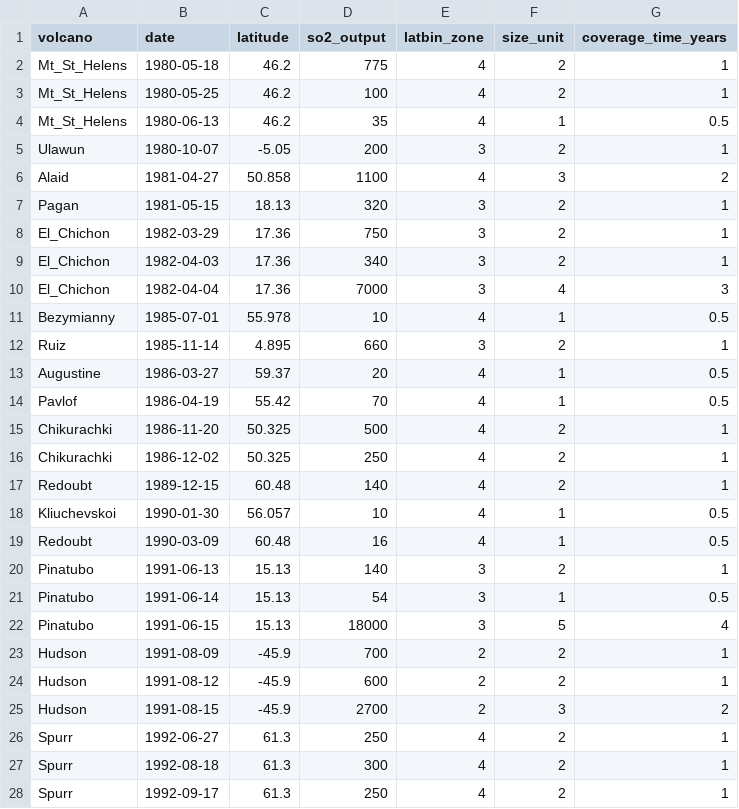
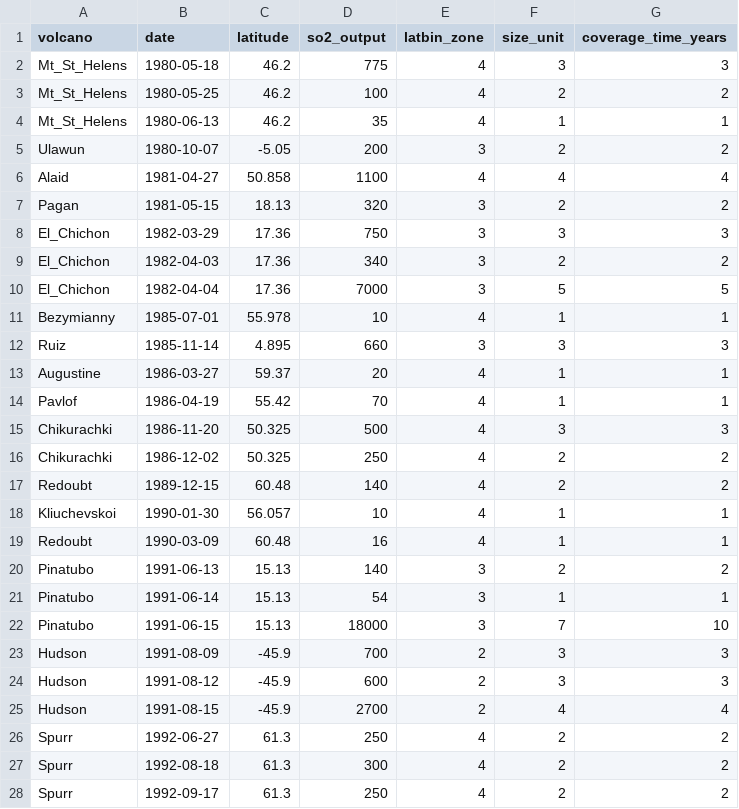
Before and after one commit to maclyne/volcano_database, a CSV file: Data3.csv, drawn as a sheet; only a part is shown; the diff covers the shown part only.

```diff
--- a/Data3.csv
+++ b/Data3.csv
@@ -1,28 +1,28 @@
 volcano, date, latitude, so2_output,latbin_zone,size_unit,coverage_time_years
-Mt_St_Helens,1980-05-18,46.2,775,4,2,1
-Mt_St_Helens,1980-05-25,46.2,100,4,2,1
-Mt_St_Helens,1980-06-13,46.2,35,4,1,0.5
-Ulawun,1980-10-07,-5.05,200,3,2,1
-Alaid,1981-04-27,50.858,1100,4,3,2
-Pagan,1981-05-15,18.13,320,3,2,1
-El_Chichon,1982-03-29,17.36,750,3,2,1
-El_Chichon,1982-04-03,17.36,340,3,2,1
-El_Chichon,1982-04-04,17.36,7000,3,4,3
-Bezymianny,1985-07-01,55.978,10,4,1,0.5
-Ruiz,1985-11-14,4.895,660,3,2,1
-Augustine,1986-03-27,59.37,20,4,1,0.5
-Pavlof,1986-04-19,55.42,70,4,1,0.5
-Chikurachki,1986-11-20,50.325,500,4,2,1
-Chikurachki,1986-12-02,50.325,250,4,2,1
-Redoubt,1989-12-15,60.48,140,4,2,1
-Kliuchevskoi,1990-01-30,56.057,10,4,1,0.5
-Redoubt,1990-03-09,60.48,16,4,1,0.5
-Pinatubo,1991-06-13,15.13,140,3,2,1
-Pinatubo,1991-06-14,15.13,54,3,1,0.5
-Pinatubo,1991-06-15,15.13,18000,3,5,4
-Hudson,1991-08-09,-45.9,700,2,2,1
-Hudson,1991-08-12,-45.9,600,2,2,1
-Hudson,1991-08-15,-45.9,2700,2,3,2
-Spurr,1992-06-27,61.3,250,4,2,1
-Spurr,1992-08-18,61.3,300,4,2,1
-Spurr,1992-09-17,61.3,250,4,2,1
+Mt_St_Helens,1980-05-18,46.2,775,4,3,3
+Mt_St_Helens,1980-05-25,46.2,100,4,2,2
+Mt_St_Helens,1980-06-13,46.2,35,4,1,1
+Ulawun,1980-10-07,-5.05,200,3,2,2
+Alaid,1981-04-27,50.858,1100,4,4,4
+Pagan,1981-05-15,18.13,320,3,2,2
+El_Chichon,1982-03-29,17.36,750,3,3,3
+El_Chichon,1982-04-03,17.36,340,3,2,2
+El_Chichon,1982-04-04,17.36,7000,3,5,5
+Bezymianny,1985-07-01,55.978,10,4,1,1
+Ruiz,1985-11-14,4.895,660,3,3,3
+Augustine,1986-03-27,59.37,20,4,1,1
+Pavlof,1986-04-19,55.42,70,4,1,1
+Chikurachki,1986-11-20,50.325,500,4,3,3
+Chikurachki,1986-12-02,50.325,250,4,2,2
+Redoubt,1989-12-15,60.48,140,4,2,2
+Kliuchevskoi,1990-01-30,56.057,10,4,1,1
+Redoubt,1990-03-09,60.48,16,4,1,1
+Pinatubo,1991-06-13,15.13,140,3,2,2
+Pinatubo,1991-06-14,15.13,54,3,1,1
+Pinatubo,1991-06-15,15.13,18000,3,7,10
+Hudson,1991-08-09,-45.9,700,2,3,3
+Hudson,1991-08-12,-45.9,600,2,3,3
+Hudson,1991-08-15,-45.9,2700,2,4,4
+Spurr,1992-06-27,61.3,250,4,2,2
+Spurr,1992-08-18,61.3,300,4,2,2
+Spurr,1992-09-17,61.3,250,4,2,2
```
Also changed, not shown: 63 edited cells elsewhere in this file, Data4.csv, 1 other file.
